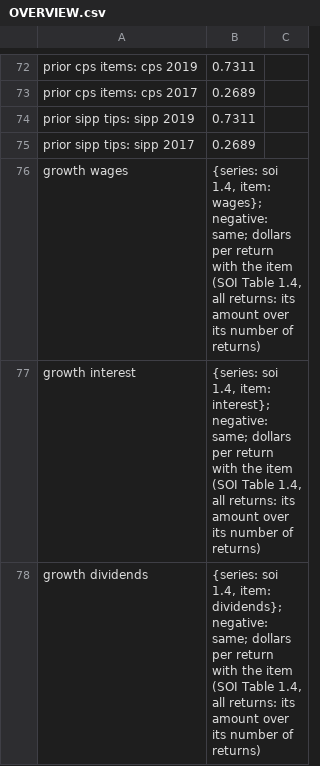
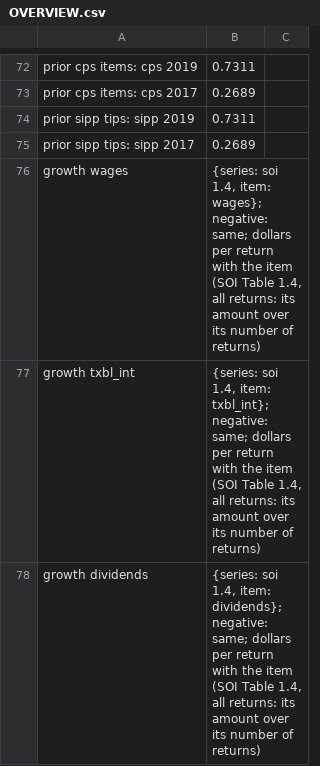
Before and after one commit to Budget-Lab-Yale/Tax-Data, a CSV file: research/rebuild/pipeline/targets_config/OVERVIEW.csv, drawn as a sheet; only a part is shown, gaps mark what is left out; the diff covers the shown part only.

```diff
--- a/research/rebuild/pipeline/targets_config/OVERVIEW.csv
+++ b/research/rebuild/pipeline/targets_config/OVERVIEW.csv
@@ -76,3 +76,3 @@ prior sipp tips: sipp 2017,0.2689,
 growth wages,"{series: soi 1.4, item: wages}; negative: same; dollars per return with the item (SOI Table 1.4, all returns: its amount over its number of returns)",
-growth interest,"{series: soi 1.4, item: interest}; negative: same; dollars per return with the item (SOI Table 1.4, all returns: its amount over its number of returns)",
+growth txbl_int,"{series: soi 1.4, item: txbl_int}; negative: same; dollars per return with the item (SOI Table 1.4, all returns: its amount over its number of returns)",
 growth dividends,"{series: soi 1.4, item: dividends}; negative: same; dollars per return with the item (SOI Table 1.4, all returns: its amount over its number of returns)",
```
Also changed, not shown: 1 added row, 2 removed rows and 4 edited cells elsewhere in this file, 1 other file.
